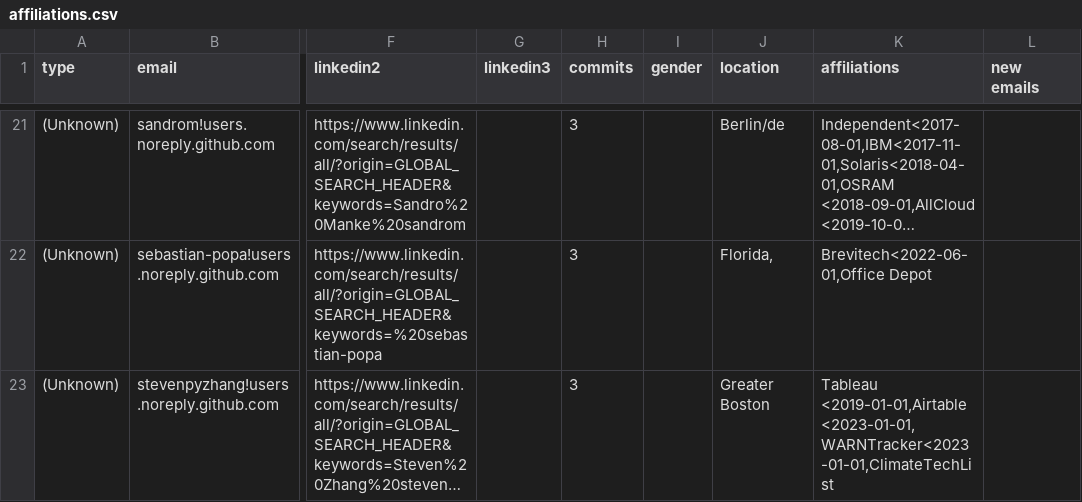
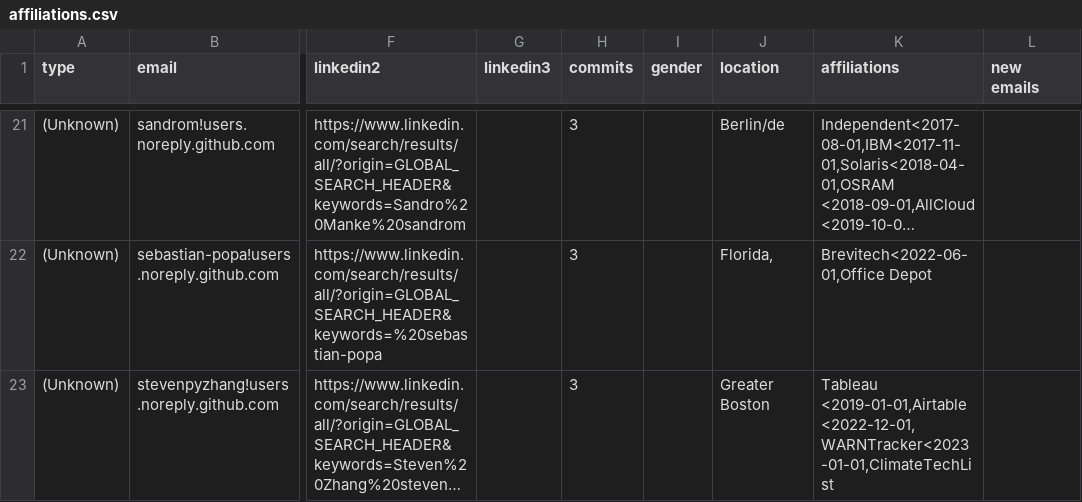
Before and after one commit to cncf/gitdm, a CSV file: src/affiliations.csv, drawn as a sheet; only a part is shown, gaps mark what is left out; long unchanged cells end in …; the diff names each change by its address in the sheet, - before the commit and + after, or states it on an @@ line.

Commit message:
Manual fixes
Signed-off-by: Lukasz Gryglicki <lgryglicki@cncf.io>

```diff
--- a/src/affiliations.csv
+++ b/src/affiliations.csv
-K23 (affiliations): Tableau <2019-01-01,Airtable <2023-01-01,WARNTracker<2023-01-01,ClimateTechList
+K23 (affiliations): Tableau <2019-01-01,Airtable <2022-12-01,WARNTracker<2023-01-01,ClimateTechList
```
